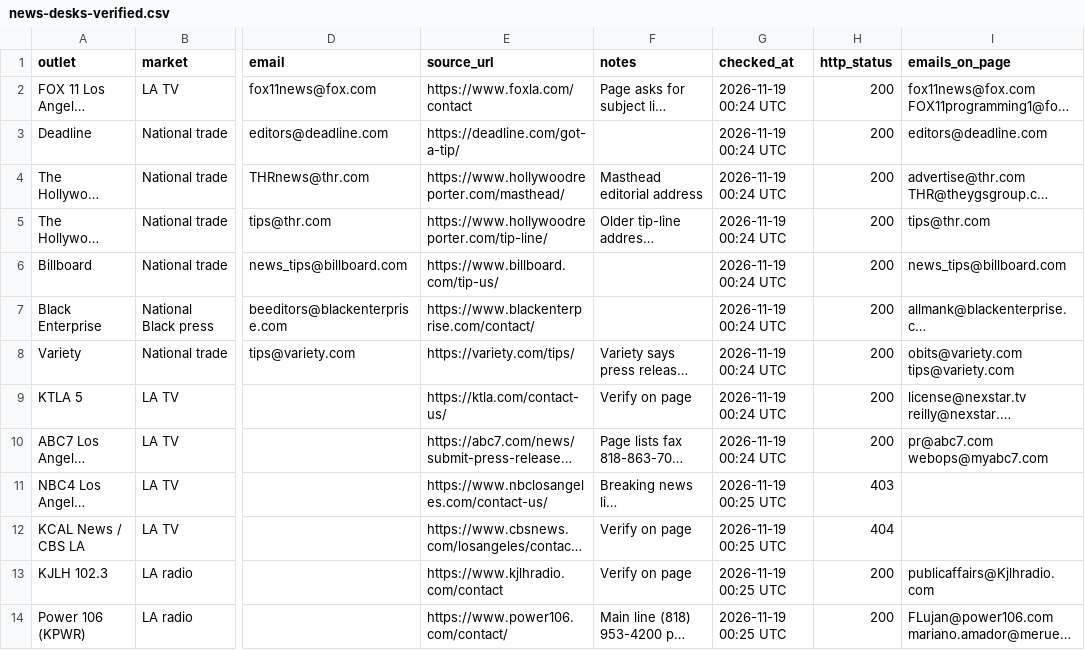
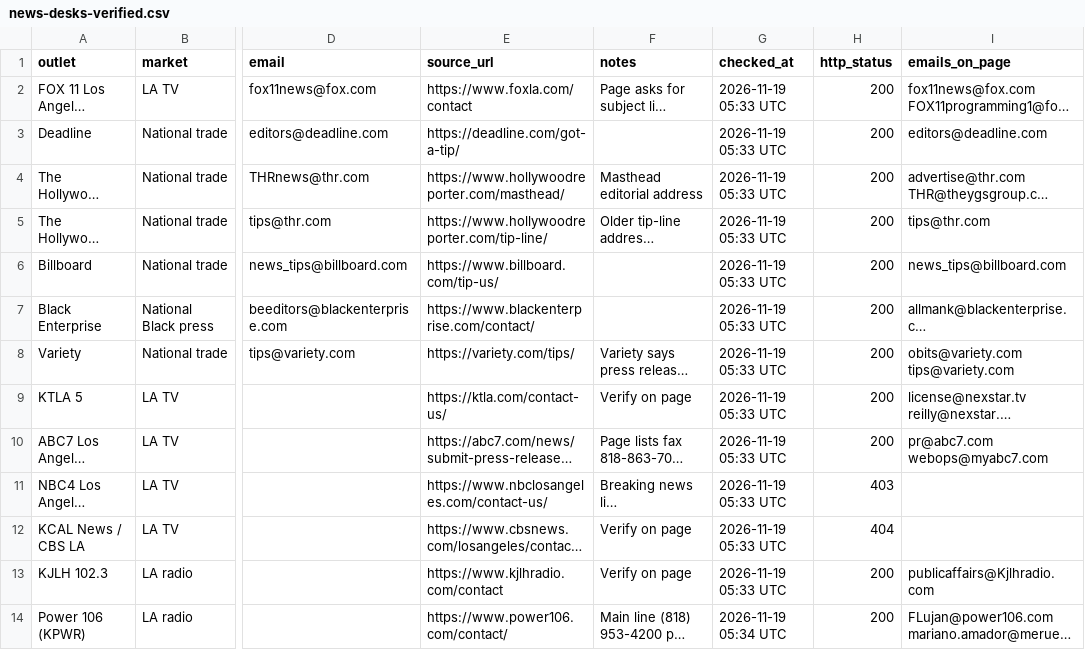
Before and after one commit to newswirehollywood-eng/newswire, a CSV file: runbook/press-releases/skull-fest/news-desks-verified.csv, drawn as a sheet; only a part is shown, gaps mark what is left out; long unchanged cells end in …; the diff covers the shown part only; the diff names each change by its address in the sheet, - before the commit and + after, or states it on an @@ line.

Commit message:
Receipts: tevin50-nov19 screenshots and Graph API checks

```diff
--- a/runbook/press-releases/skull-fest/news-desks-verified.csv
+++ b/runbook/press-releases/skull-fest/news-desks-verified.csv
-G2:G10 (checked_at): 2026-11-19 00:24 UTC
+G2:G10 (checked_at): 2026-11-19 05:33 UTC
-G11:G13 (checked_at): 2026-11-19 00:25 UTC
+G11:G13 (checked_at): 2026-11-19 05:33 UTC
-G14 (checked_at): 2026-11-19 00:25 UTC
+G14 (checked_at): 2026-11-19 05:34 UTC
```
Also changed, not shown: 12 edited cells elsewhere in this file, 41 other files.
